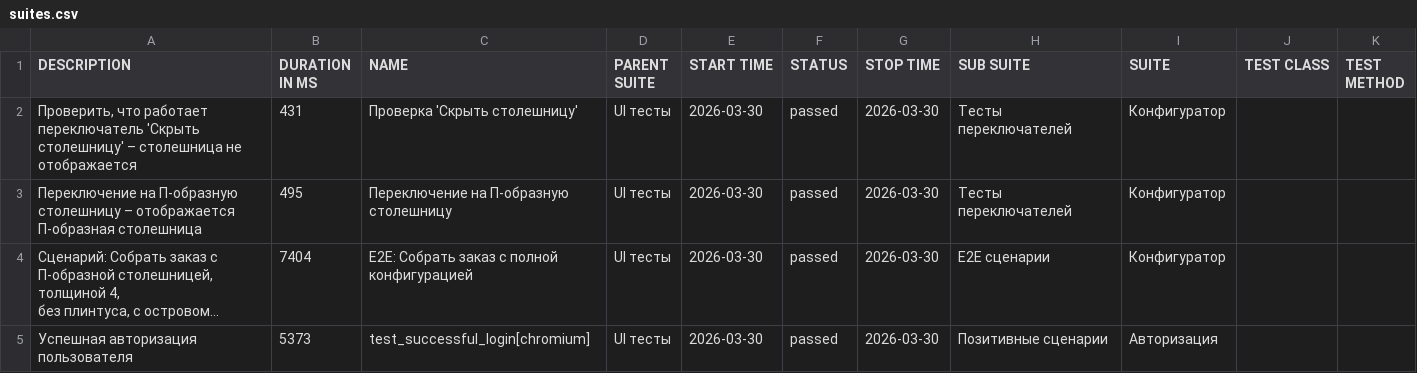
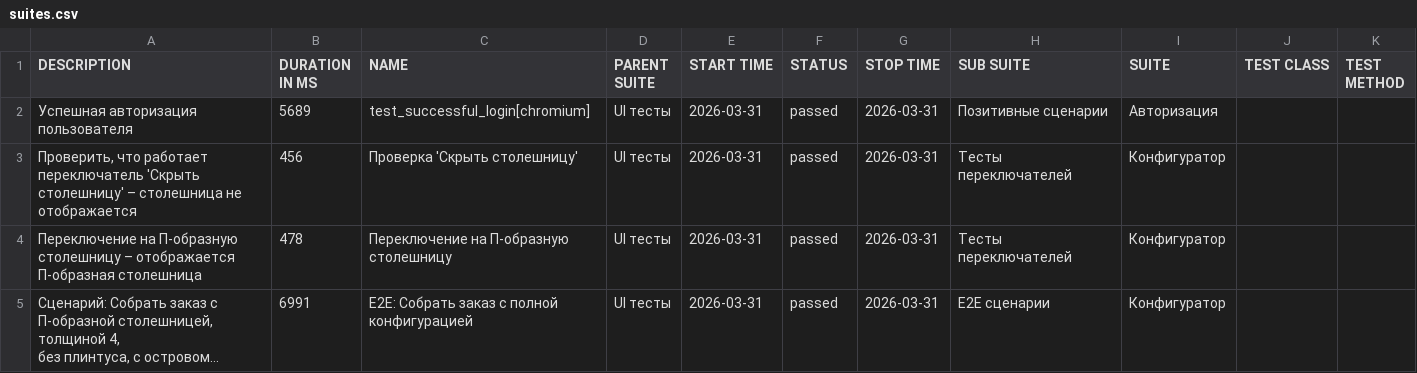
Before and after one commit to Deslowter/Playwright_python_inzhenerka, a CSV file: data/suites.csv, drawn as a sheet; long unchanged cells end in …; removed rows and columns are numbered as before the commit, all else as after; the diff names each change by its address in the sheet, - before the commit and + after, or states it on an @@ line.

```diff
--- a/data/suites.csv
+++ b/data/suites.csv
+row 2: Успешная авторизация пользователя | 5689 | test_successful_login[chromium] | UI тесты | 2026-03-31 | passed | 2026-03-31 | Позитивные сценарии | Авторизация
-B3 (DURATION IN MS): 431
+B3 (DURATION IN MS): 456
-E3:E5 (START TIME): 2026-03-30
+E3:E5 (START TIME): 2026-03-31
-G3:G5 (STOP TIME): 2026-03-30
+G3:G5 (STOP TIME): 2026-03-31
-B4 (DURATION IN MS): 495
+B4 (DURATION IN MS): 478
-B5 (DURATION IN MS): 7404
+B5 (DURATION IN MS): 6991
-row 5: Успешная авторизация пользователя | 5373 | test_successful_login[chromium] | UI тесты | 2026-03-30 | passed | 2026-03-30 | Позитивные сценарии | Авторизация
```
Also changed, not shown: 45 other files.
